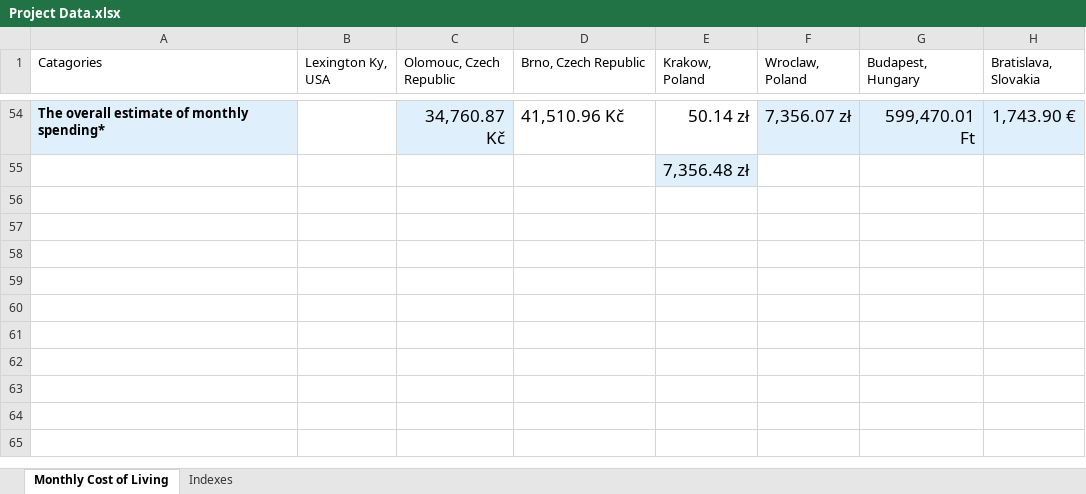
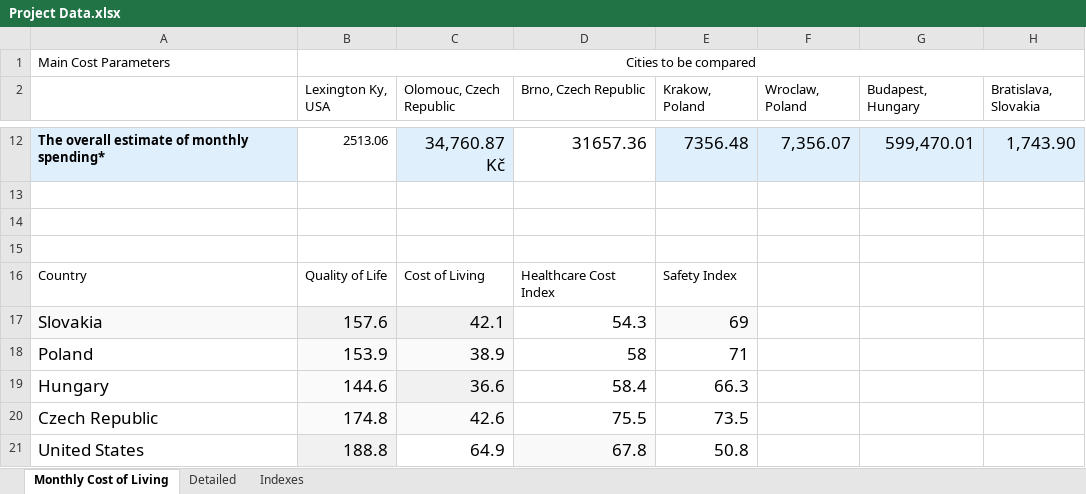
Before and after one commit to glizzybeans/Moving-Abroad, an Excel workbook: Project Data.xlsx, sheet Monthly Cost of Living, drawn as a sheet; only a part is shown, gaps mark what is left out; values as stored, in another font and other column widths than the file's, no borders; addresses are those after the commit; the diff covers the shown part only; the diff names each change by its address in the sheet, - before the commit and + after, or states it on an @@ line.

Commit message:
updated the data to be in readable format for the intention of use for this project

```diff
--- a/Project Data.xlsx (sheet Monthly Cost of Living)
+++ b/Project Data.xlsx (sheet Monthly Cost of Living)
+sheet tab: Detailed
+row 1: Main Cost Parameters | Cities to be compared
-A2: Catagories
+A2: (empty)
-B12 (Lexington Ky, USA): (empty)
+B12 (Lexington Ky, USA): 2513.06
-D12 (Brno, Czech Republic): 41,510.96 Kč
+D12 (Brno, Czech Republic): 31657.36
-E12 (Krakow, Poland): 50.14 zł
+E12 (Krakow, Poland): 7356.48
-E12 fill: none
+E12 fill: #DFEFFC
-F12 (Wroclaw, Poland): 7,356.07 zł
+F12 (Wroclaw, Poland): 7,356.07
-G12 (Budapest, Hungary): 599,470.01 Ft
+G12 (Budapest, Hungary): 599,470.01
-H12 (Bratislava, Slovakia): 1,743.90 €
+H12 (Bratislava, Slovakia): 1,743.90
-E13 (Krakow, Poland): 7,356.48 zł
+E13 (Krakow, Poland): (empty)
-E13 fill: #DFEFFC
+E13 fill: none
+row 14: (empty)
+row 15: (empty)
+row 16: Country | Quality of Life | Cost of Living | Healthcare Cost Index | Safety Index
+row 17: Slovakia | 157.6 | 42.1 | 54.3 | 69
+row 18: Poland | 153.9 | 38.9 | 58 | 71
+row 19: Hungary | 144.6 | 36.6 | 58.4 | 66.3
+row 20: Czech Republic | 174.8 | 42.6 | 75.5 | 73.5
+row 21: United States | 188.8 | 64.9 | 67.8 | 50.8
```
Also changed, not shown: 7 added rows, 50 removed rows, 14 edited cells and cell formats elsewhere in this sheet, 3 other files.
